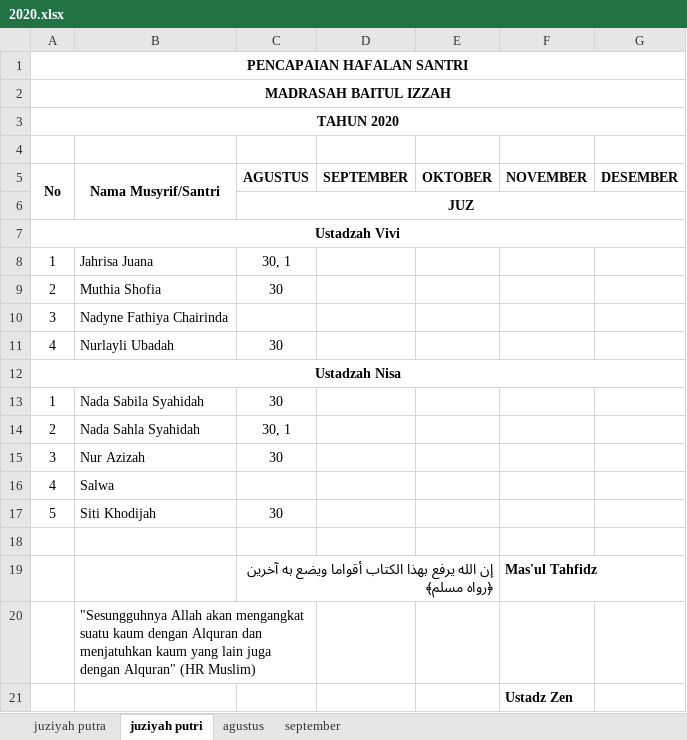
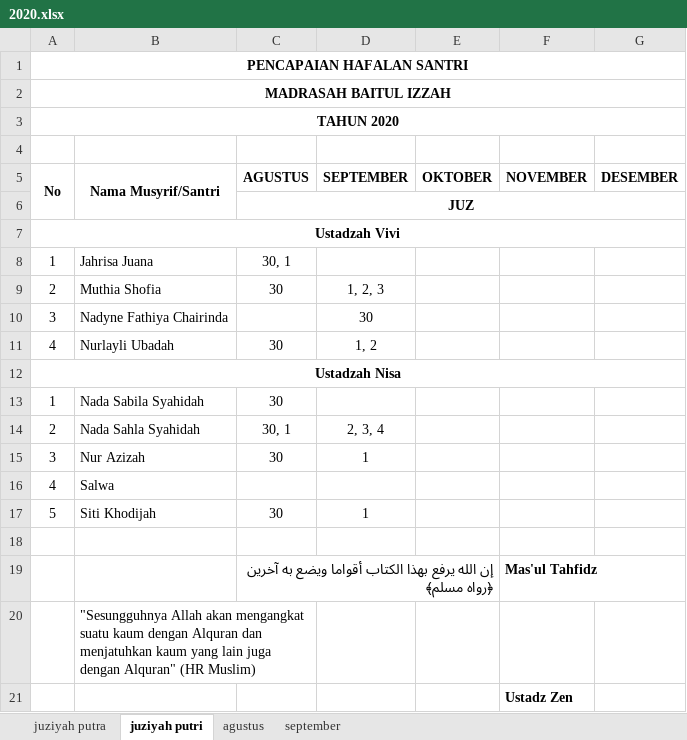
Before and after one commit to mzaini30/rekap-tahfidz, an Excel workbook: 2020.xlsx, sheet juziyah putri, drawn as a sheet; values as stored, in another font and other column widths than the file's, no borders; charts and pictures not drawn; the diff names each change by its address in the sheet, - before the commit and + after, or states it on an @@ line.

```diff
--- a/2020.xlsx (sheet juziyah putri)
+++ b/2020.xlsx (sheet juziyah putri)
-D9 (SEPTEMBER): (empty)
+D9 (SEPTEMBER): 1, 2, 3
-D10 (SEPTEMBER): (empty)
+D10 (SEPTEMBER): 30
-D11 (SEPTEMBER): (empty)
+D11 (SEPTEMBER): 1, 2
-D14 (SEPTEMBER): (empty)
+D14 (SEPTEMBER): 2, 3, 4
-D15 (SEPTEMBER): (empty)
+D15 (SEPTEMBER): 1
-D17 (SEPTEMBER): (empty)
+D17 (SEPTEMBER): 1
```
Also changed, not shown: sheet september, sheet juziyah putra.
